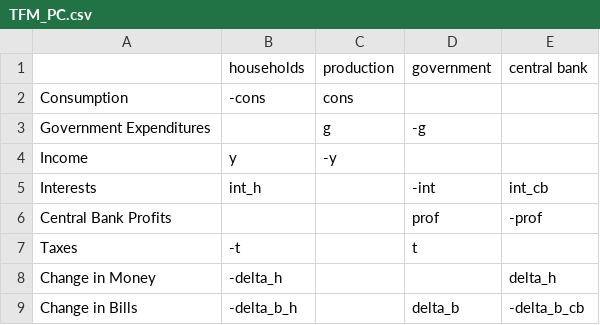
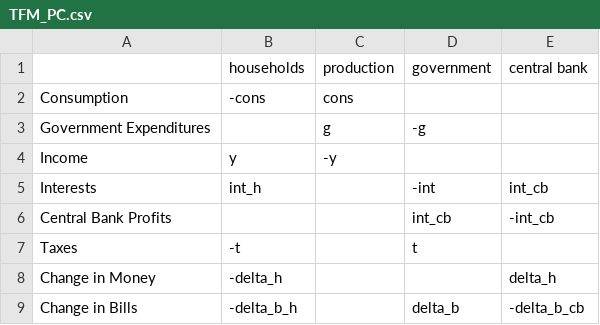
Before and after one commit to antoinegodin/AppliedSFC_R, a CSV file: Exercise/TFM_PC.csv, drawn as a sheet.

Commit message:
Adding Exercises

```diff
--- a/Exercise/TFM_PC.csv
+++ b/Exercise/TFM_PC.csv
@@ -5,3 +5,3 @@ Income,y,-y,,
 Interests,int_h,,-int,int_cb
-Central Bank Profits,,,prof,-prof
+Central Bank Profits,,,int_cb,-int_cb
 Taxes,-t,,t,
```
Also changed, not shown: 7 other files.
